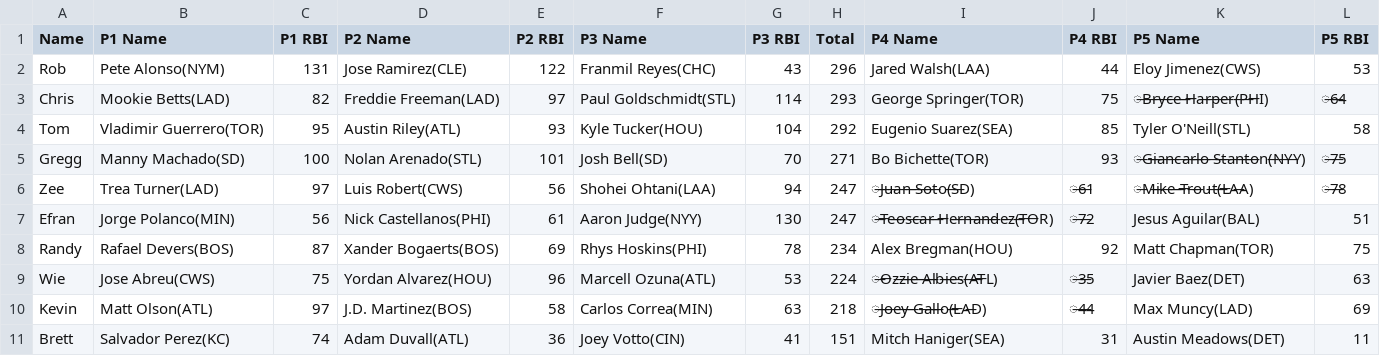
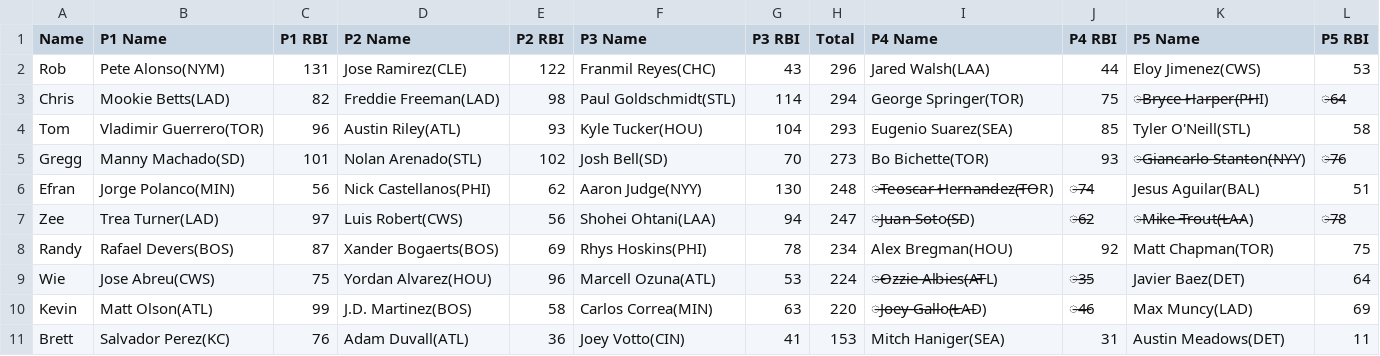
Before and after one commit to ocont/baseball, a CSV file: reports/2022-10-02.csv, drawn as a sheet.

```diff
--- a/reports/2022-10-02.csv
+++ b/reports/2022-10-02.csv
@@ -2,10 +2,10 @@ Name,P1 Name,P1 RBI,P2 Name,P2 RBI,P3 Name,P3 RBI,Total,P4 Name,P4 RBI,P5 Name,P
 Rob,Pete Alonso(NYM),131,Jose Ramirez(CLE),122,Franmil Reyes(CHC),43,296,Jared Walsh(LAA),44,Eloy Jimenez(CWS),53
-Chris,Mookie Betts(LAD),82,Freddie Freeman(LAD),97,Paul Goldschmidt(STL),114,293,George Springer(TOR),75,̶B̶r̶y̶c̶e̶ ̶H̶a̶r̶p̶e̶r(̶P̶H̶I),̶6̶4
-Tom,Vladimir Guerrero(TOR),95,Austin Riley(ATL),93,Kyle Tucker(HOU),104,292,Eugenio Suarez(SEA),85,Tyler O'Neill(STL),58
-Gregg,Manny Machado(SD),100,Nolan Arenado(STL),101,Josh Bell(SD),70,271,Bo Bichette(TOR),93,̶G̶i̶a̶n̶c̶a̶r̶l̶o̶ ̶S̶t̶a̶n̶t̶o̶n(̶N̶Y̶Y),̶7̶5
-Zee,Trea Turner(LAD),97,Luis Robert(CWS),56,Shohei Ohtani(LAA),94,247,̶J̶u̶a̶n̶ ̶S̶o̶t̶o(̶S̶D),̶6̶1,̶M̶i̶k̶e̶ ̶T̶r̶o̶u̶t(̶L̶A̶A),̶7̶8
-Efran,Jorge Polanco(MIN),56,Nick Castellanos(PHI),61,Aaron Judge(NYY),130,247,̶T̶e̶o̶s̶c̶a̶r̶ ̶H̶e̶r̶n̶a̶n̶d̶e̶z(̶T̶O̶R),̶7̶2,Jesus Aguilar(BAL),51
+Chris,Mookie Betts(LAD),82,Freddie Freeman(LAD),98,Paul Goldschmidt(STL),114,294,George Springer(TOR),75,̶B̶r̶y̶c̶e̶ ̶H̶a̶r̶p̶e̶r(̶P̶H̶I),̶6̶4
+Tom,Vladimir Guerrero(TOR),96,Austin Riley(ATL),93,Kyle Tucker(HOU),104,293,Eugenio Suarez(SEA),85,Tyler O'Neill(STL),58
+Gregg,Manny Machado(SD),101,Nolan Arenado(STL),102,Josh Bell(SD),70,273,Bo Bichette(TOR),93,̶G̶i̶a̶n̶c̶a̶r̶l̶o̶ ̶S̶t̶a̶n̶t̶o̶n(̶N̶Y̶Y),̶7̶6
+Efran,Jorge Polanco(MIN),56,Nick Castellanos(PHI),62,Aaron Judge(NYY),130,248,̶T̶e̶o̶s̶c̶a̶r̶ ̶H̶e̶r̶n̶a̶n̶d̶e̶z(̶T̶O̶R),̶7̶4,Jesus Aguilar(BAL),51
+Zee,Trea Turner(LAD),97,Luis Robert(CWS),56,Shohei Ohtani(LAA),94,247,̶J̶u̶a̶n̶ ̶S̶o̶t̶o(̶S̶D),̶6̶2,̶M̶i̶k̶e̶ ̶T̶r̶o̶u̶t(̶L̶A̶A),̶7̶8
 Randy,Rafael Devers(BOS),87,Xander Bogaerts(BOS),69,Rhys Hoskins(PHI),78,234,Alex Bregman(HOU),92,Matt Chapman(TOR),75
-Wie,Jose Abreu(CWS),75,Yordan Alvarez(HOU),96,Marcell Ozuna(ATL),53,224,̶O̶z̶z̶i̶e̶ ̶A̶l̶b̶i̶e̶s(̶A̶T̶L),̶3̶5,Javier Baez(DET),63
-Kevin,Matt Olson(ATL),97,J.D. Martinez(BOS),58,Carlos Correa(MIN),63,218,̶J̶o̶e̶y̶ ̶G̶a̶l̶l̶o(̶L̶A̶D),̶4̶4,Max Muncy(LAD),69
-Brett,Salvador Perez(KC),74,Adam Duvall(ATL),36,Joey Votto(CIN),41,151,Mitch Haniger(SEA),31,Austin Meadows(DET),11
+Wie,Jose Abreu(CWS),75,Yordan Alvarez(HOU),96,Marcell Ozuna(ATL),53,224,̶O̶z̶z̶i̶e̶ ̶A̶l̶b̶i̶e̶s(̶A̶T̶L),̶3̶5,Javier Baez(DET),64
+Kevin,Matt Olson(ATL),99,J.D. Martinez(BOS),58,Carlos Correa(MIN),63,220,̶J̶o̶e̶y̶ ̶G̶a̶l̶l̶o(̶L̶A̶D),̶4̶6,Max Muncy(LAD),69
+Brett,Salvador Perez(KC),76,Adam Duvall(ATL),36,Joey Votto(CIN),41,153,Mitch Haniger(SEA),31,Austin Meadows(DET),11
```
Also changed, not shown: reports/output.csv, 1 other file.
